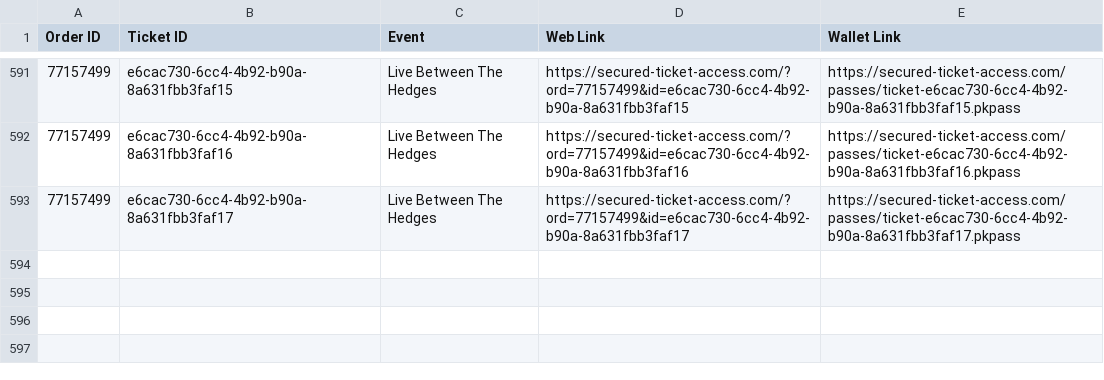
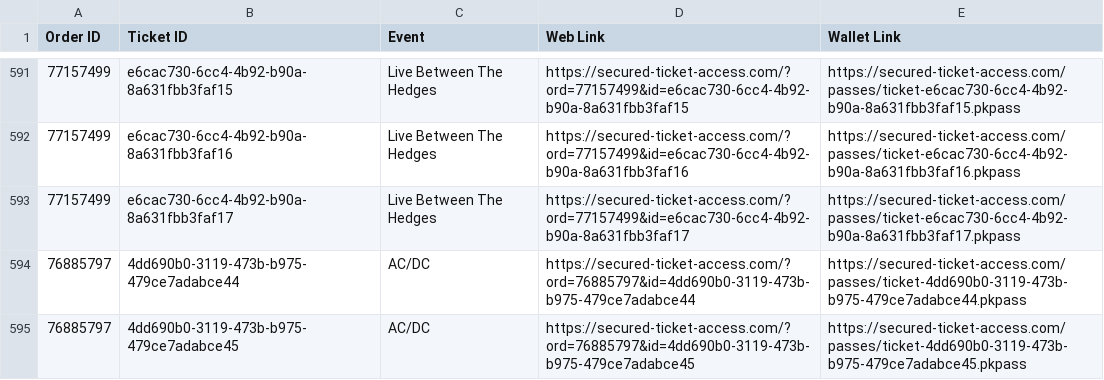
Before and after one commit to premium-code/wallet-pass, a CSV file: final_links.csv, drawn as a sheet; only a part is shown, gaps mark what is left out; the diff names each change by its address in the sheet, - before the commit and + after, or states it on an @@ line.

Commit message:
Auto-update tickets

```diff
--- a/final_links.csv
+++ b/final_links.csv
+row 594: 76885797 | 4dd690b0-3119-473b-b975-479ce7adabce44 | AC/DC | https://secured-ticket-access.com/?ord=76885797&id=4dd690b0-3119-473b-b975-479ce7adabce44 | https://secured-ticket-access.com/passes/ticket-4dd690b0-3119-473b-b975-479ce7adabce44.pkpass
+row 595: 76885797 | 4dd690b0-3119-473b-b975-479ce7adabce45 | AC/DC | https://secured-ticket-access.com/?ord=76885797&id=4dd690b0-3119-473b-b975-479ce7adabce45 | https://secured-ticket-access.com/passes/ticket-4dd690b0-3119-473b-b975-479ce7adabce45.pkpass
```
